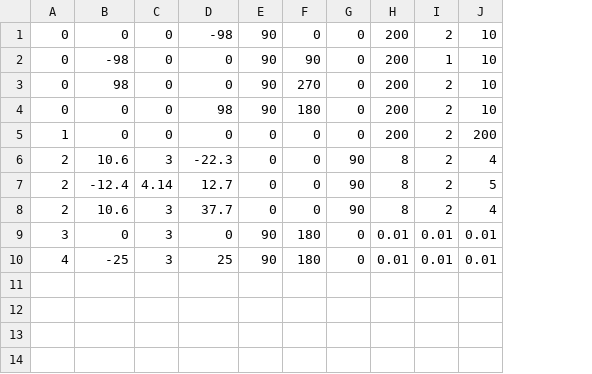
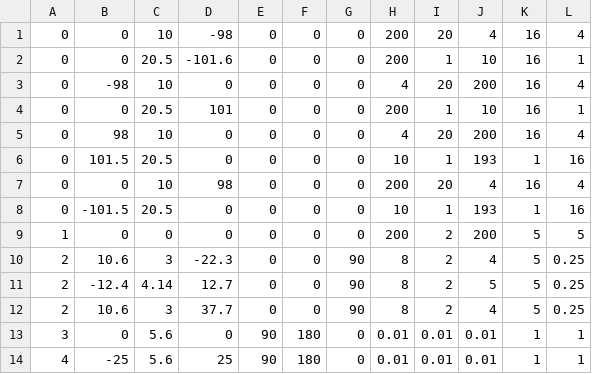
Before and after one commit to ishant4iZard/CSC8508, a CSV file: CSC8503/LevelData/Level_0.csv, drawn as a sheet; addresses are those after the commit; the diff names each change by its address in the sheet, - before the commit and + after, or states it on an @@ line.

```diff
--- a/CSC8503/LevelData/Level_0.csv
+++ b/CSC8503/LevelData/Level_0.csv
+column K, rows 1-2: 16 | 16; row 4: 16; row 7: 16; rows 9-14: 5 | 5 | 5 | 5 | 1 | 1
+column L, rows 1-2: 4 | 1; row 4: 1; row 7: 4; rows 9-14: 5 | 0.25 | 0.25 | 0.25 | 1 | 1
-C1: 0
+C1: 10
-E1:E2: 90
+E1:E2: 0
-I1: 2
+I1: 20
-J1: 10
+J1: 4
-B2: -98
+B2: 0
-C2: 0
+C2: 20.5
-D2: 0
+D2: -101.6
-F2: 90
+F2: 0
+row 3: 0 | -98 | 10 | 0 | 0 | 0 | 0 | 4 | 20 | 200 | 16 | 4
-B4: 98
+B4: 0
-C4: 0
+C4: 20.5
-D4: 0
+D4: 101
-E4: 90
+E4: 0
-F4: 270
+F4: 0
-I4: 2
+I4: 1
+row 5: 0 | 98 | 10 | 0 | 0 | 0 | 0 | 4 | 20 | 200 | 16 | 4
+row 6: 0 | 101.5 | 20.5 | 0 | 0 | 0 | 0 | 10 | 1 | 193 | 1 | 16
-C7: 0
+C7: 10
-E7: 90
+E7: 0
-F7: 180
+F7: 0
-I7: 2
+I7: 20
-J7: 10
+J7: 4
+row 8: 0 | -101.5 | 20.5 | 0 | 0 | 0 | 0 | 10 | 1 | 193 | 1 | 16
-C13:C14: 3
+C13:C14: 5.6
```
Also changed, not shown: Assets/LevelData/Level_0.csv, 3 other files.
